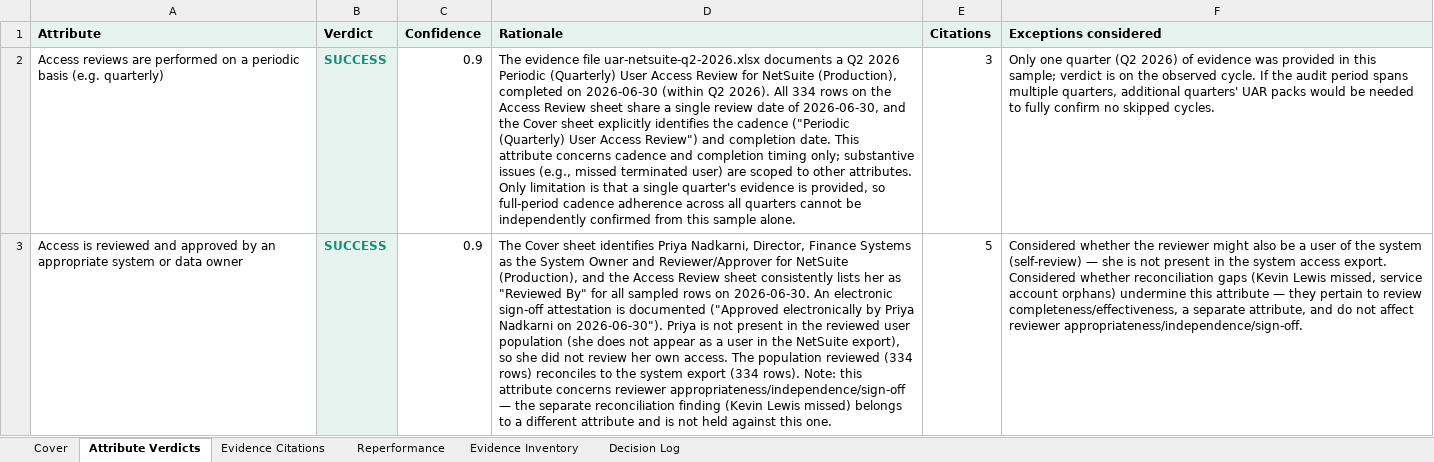
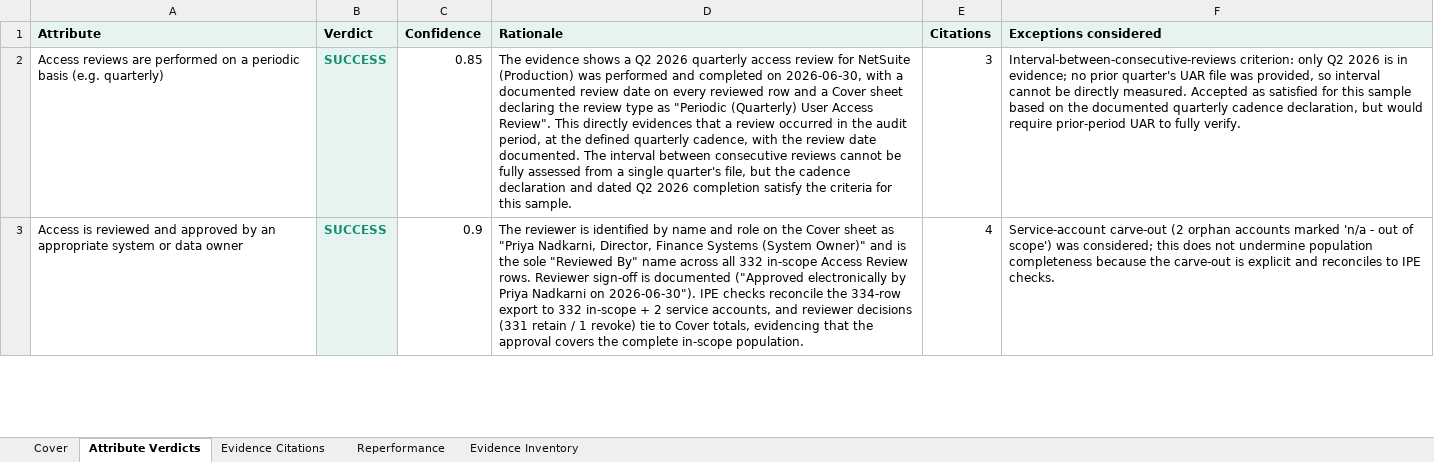
Before and after one commit to angelinaaziz/challenge, an Excel workbook: output/user-access-review/claude/sample-1/workpaper.xlsx, sheet Attribute Verdicts, drawn as a sheet; only a part is shown; values as stored, in another font and other column widths than the file's, no borders; ↵ is a line break in a cell; the diff covers the shown part only; the diff names each change by its address in the sheet, - before the commit and + after, or states it on an @@ line.

Commit message:
Add IPE (Information Produced by the Entity) validation
Bead markets "IPE completeness testing" as a product feature. None of the
other public forks address it. Adding a deterministic IPE validator ties
directly to that product surface.

What IPE does: reconciles the source evidence against its own declared
numbers BEFORE we ask the LLM to judge reviewer decisions on top of it.
If the Cover sheet says "332 in-scope + 2 service = 334 total" and the
System Access Export actually has 334 rows, IPE integrity holds. If they
disagree, either the reviewer worked from a different snapshot or the
workpaper is stale — every reviewer decision downstream is tainted.

Three checks land in this commit:
1. Total export row count matches the Cover sheet declaration.
2. Service-account carve-out matches reperformance orphans.
3. Reviewer decision counts (retain / revoke) match Cover totals.

Implementation:
- New IPECheck dataclass on UARReconciliation.
- New _run_ipe_checks() helper reads Cover-sheet KV pairs, coerces
  declared counts, compares against actual reconciliation output.
- IPEResult surfaced on SampleAssessment as a first-class field.
- HTML report renders IPE checks as a callout under Reperformance.
- Failing IPE checks feed into narrative key_findings with severity fail.
- 5 new tests in tests/test_ipe.py — pass / row-count fail / service-count
  fail / decision-count fail / no-declaration graceful. Fixtures build
  Cover + Export + Review + HRIS pairs in memory with openpyxl.

Verified on Bead's real UAR sample: all 3 IPE checks pass (332+2=334
export rows; 2 declared service accounts = 2 orphans; 331 retain / 1
revoke reconciles).

Total tests: 18/18 passing. Ruff clean.

```diff
--- a/output/user-access-review/claude/sample-1/workpaper.xlsx (sheet Attribute Verdicts)
+++ b/output/user-access-review/claude/sample-1/workpaper.xlsx (sheet Attribute Verdicts)
-sheet tab: Decision Log
-C2 (Confidence): 0.9
+C2 (Confidence): 0.85
-D2 (Rationale): The evidence file uar-netsuite-q2-2026.xlsx documents a Q2 2026 Periodic (Quarterly) User Access Review for NetSuite (Production), completed on 2026-06-30 (within Q2 2026). All 334 rows on the Access Review sheet share a single review date of 2026-06-30, and the Cover sheet explicitly identifies the cadence ("Periodic (Quarterly) User Access Review") and completion date. This attribute concerns cadence and completion timing only; substantive issues (e.g., missed terminated user) are scoped to other attributes. Only limitation is that a single quarter's evidence is provided, so full-period cadence adherence across all quarters cannot be independently confirmed from this sample alone.
+D2 (Rationale): The evidence shows a Q2 2026 quarterly access review for NetSuite (Production) was performed and completed on 2026-06-30, with a documented review date on every reviewed row and a Cover sheet declaring the review type as "Periodic (Quarterly) User Access Review". This directly evidences that a review occurred in the audit period, at the defined quarterly cadence, with the review date documented. The interval between consecutive reviews cannot be fully assessed from a single quarter's file, but the cadence declaration and dated Q2 2026 completion satisfy the criteria for this sample.
-F2 (Exceptions considered): Only one quarter (Q2 2026) of evidence was provided in this sample; verdict is on the observed cycle. If the audit period spans multiple quarters, additional quarters' UAR packs would be needed to fully confirm no skipped cycles.
+F2 (Exceptions considered): Interval-between-consecutive-reviews criterion: only Q2 2026 is in evidence; no prior quarter's UAR file was provided, so interval cannot be directly measured. Accepted as satisfied for this sample based on the documented quarterly cadence declaration, but would require prior-period UAR to fully verify.
-D3 (Rationale): The Cover sheet identifies Priya Nadkarni, Director, Finance Systems as the System Owner and Reviewer/Approver for NetSuite (Production), and the Access Review sheet consistently lists her as "Reviewed By" for all sampled rows on 2026-06-30. An electronic sign-off attestation is documented ("Approved electronically by Priya Nadkarni on 2026-06-30"). Priya is not present in the reviewed user population (she does not appear as a user in the NetSuite export), so she did not review her own access. The population reviewed (334 rows) reconciles to the system export (334 rows). Note: this attribute concerns reviewer appropriateness/independence/sign-off — the separate reconciliation finding (Kevin Lewis missed) belongs to a different attribute and is not held against this one.
+D3 (Rationale): The reviewer is identified by name and role on the Cover sheet as "Priya Nadkarni, Director, Finance Systems (System Owner)" and is the sole "Reviewed By" name across all 332 in-scope Access Review rows. Reviewer sign-off is documented ("Approved electronically by Priya Nadkarni on 2026-06-30"). IPE checks reconcile the 334-row export to 332 in-scope + 2 service accounts, and reviewer decisions (331 retain / 1 revoke) tie to Cover totals, evidencing that the approval covers the complete in-scope population.
-E3 (Citations): 5
+E3 (Citations): 4
-F3 (Exceptions considered): Considered whether the reviewer might also be a user of the system (self-review) — she is not present in the system access export. ↵ Considered whether reconciliation gaps (Kevin Lewis missed, service account orphans) undermine this attribute — they pertain to review completeness/effectiveness, a separate attribute, and do not affect reviewer appropriateness/independence/sign-off.
+F3 (Exceptions considered): Service-account carve-out (2 orphan accounts marked 'n/a - out of scope') was considered; this does not undermine population completeness because the carve-out is explicit and reconciles to IPE checks.
```
Also changed, not shown: 2 edited cells elsewhere in this sheet, sheet Evidence Citations, sheet Cover, sheet Evidence Inventory, output/change-management/claude/sample-1/workpaper.xlsx, output/change-management/claude/sample-2/workpaper.xlsx, 29 other files.
